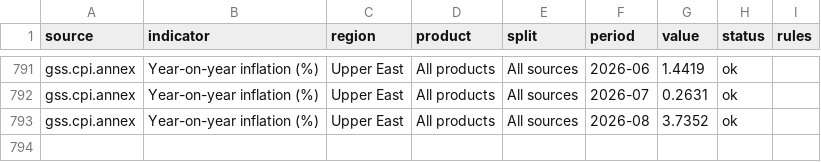
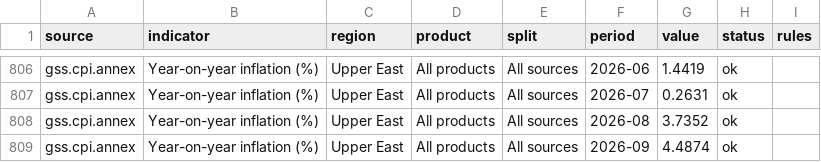
Before and after one commit to bboafo/tarin, a CSV file: data/csv/an-upper-east.csv, drawn as a sheet; only a part is shown, gaps mark what is left out; the diff covers the shown part only; the diff names each change by its address in the sheet, - before the commit and + after, or states it on an @@ line.

```diff
--- a/data/csv/an-upper-east.csv
+++ b/data/csv/an-upper-east.csv
+row 809: gss.cpi.annex | Year-on-year inflation (%) | Upper East | All products | All sources | 2026-09 | 4.4874 | ok
```
Also changed, not shown: 15 added rows elsewhere in this file, data/csv/an-greater-accra.csv, data/csv/an-north-east.csv, 50 other files.
